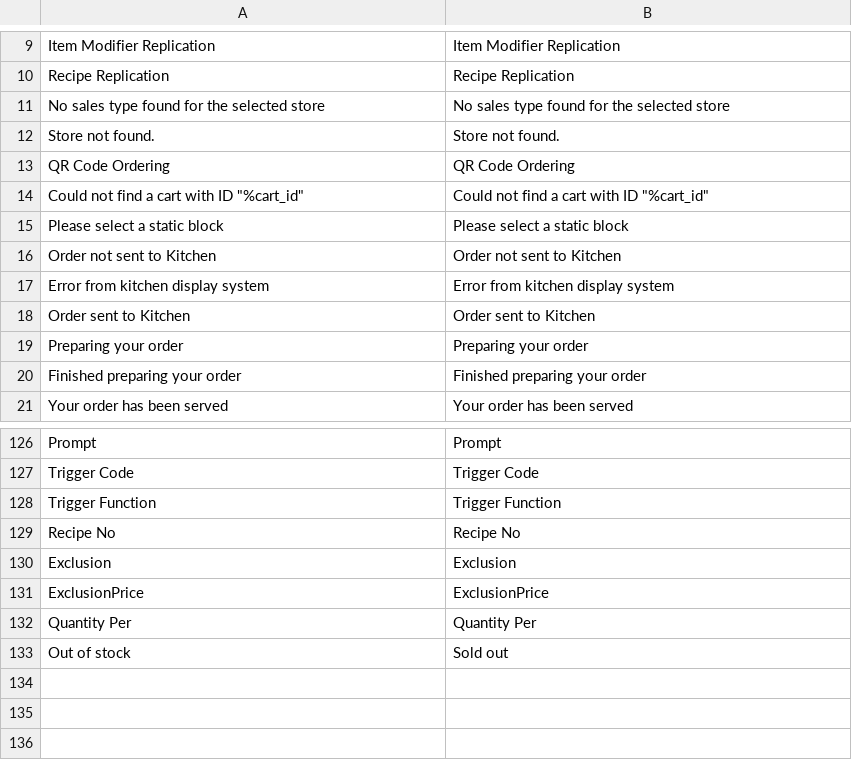
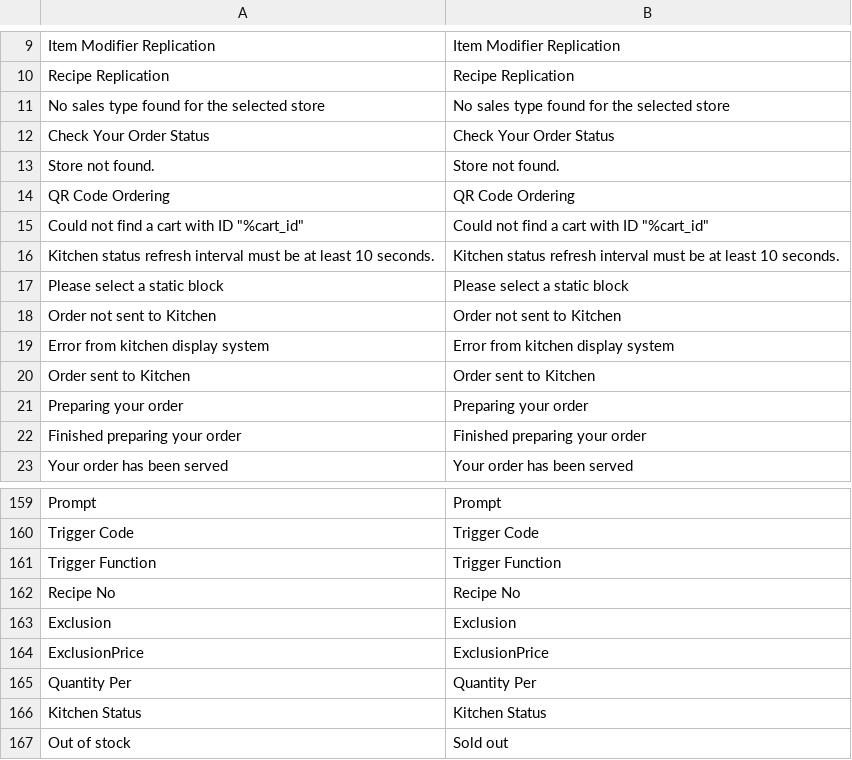
Before and after one commit to lsretailomni/hospitality, a CSV file: i18n/en_US.csv, drawn as a sheet; only a part is shown, gaps mark what is left out; the diff covers the shown part only.

```diff
--- a/i18n/en_US.csv
+++ b/i18n/en_US.csv
@@ -11,2 +11,3 @@
 "No sales type found for the selected store","No sales type found for the selected store"
+"Check Your Order Status","Check Your Order Status"
 "Store not found.","Store not found."
@@ -14,2 +15,3 @@
 "Could not find a cart with ID ""%cart_id""","Could not find a cart with ID ""%cart_id"""
+"Kitchen status refresh interval must be at least 10 seconds.","Kitchen status refresh interval must be at least 10 seconds."
 "Please select a static block","Please select a static block"
@@ -132,2 +165,3 @@ ExclusionPrice,ExclusionPrice
 "Quantity Per","Quantity Per"
+"Kitchen Status","Kitchen Status"
 "Out of stock","Sold out"
```
Also changed, not shown: 32 added rows and 1 removed row elsewhere in this file, 47 other files.
